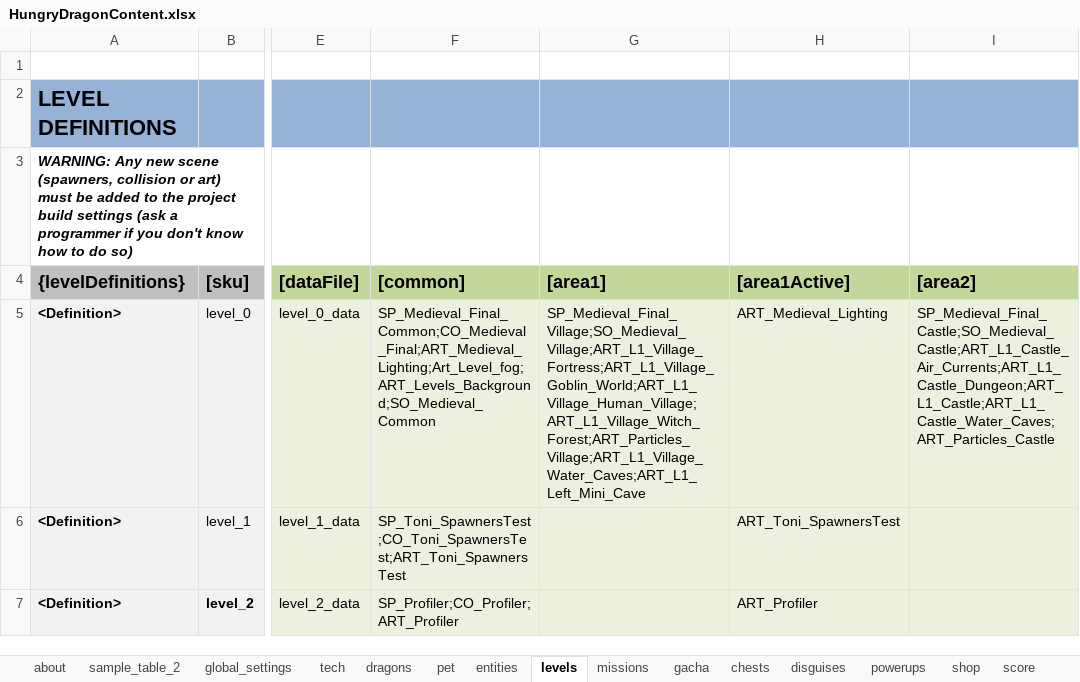
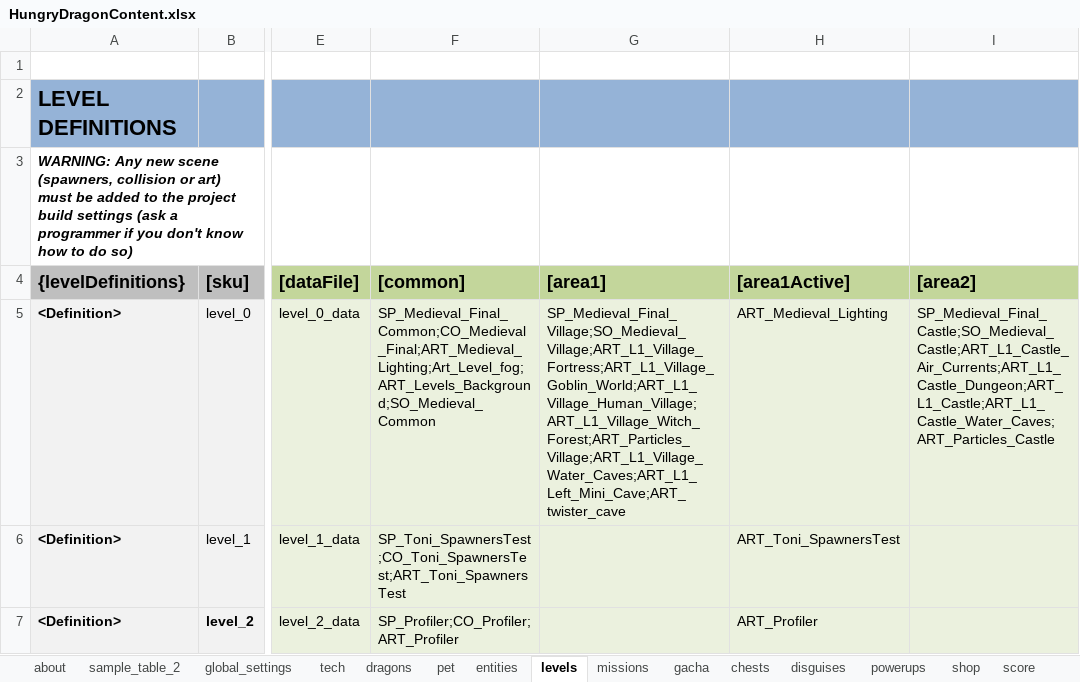
Before and after one commit to nam27062002/hello, an Excel workbook: Docs/Content/HungryDragonContent.xlsx, sheet levels, drawn as a sheet; only a part is shown, gaps mark what is left out; values as stored, in another font and other column widths than the file's, no borders; conditional formats and table styles not drawn; the diff names each change by its address in the sheet, - before the commit and + after, or states it on an @@ line.

Commit message:
Added ART_twister_cave to levelDefinitions
Former-commit-id: 3a275ac8e77923838d1bcf1a81946da61c42c9e3

```diff
--- a/Docs/Content/HungryDragonContent.xlsx (sheet levels)
+++ b/Docs/Content/HungryDragonContent.xlsx (sheet levels)
-G5 ([area1]): SP_Medieval_Final_Village;SO_Medieval_Village;ART_L1_Village_Fortress;ART_L1_Village_Goblin_World;ART_L1_Village_Human_Village;ART_L1_Village_Witch_Forest;ART_Particles_Village;ART_L1_Village_Water_Caves;ART_L1_Left_Mini_Cave
+G5 ([area1]): SP_Medieval_Final_Village;SO_Medieval_Village;ART_L1_Village_Fortress;ART_L1_Village_Goblin_World;ART_L1_Village_Human_Village;ART_L1_Village_Witch_Forest;ART_Particles_Village;ART_L1_Village_Water_Caves;ART_L1_Left_Mini_Cave;ART_twister_cave
```
Also changed, not shown: 2 other files.
